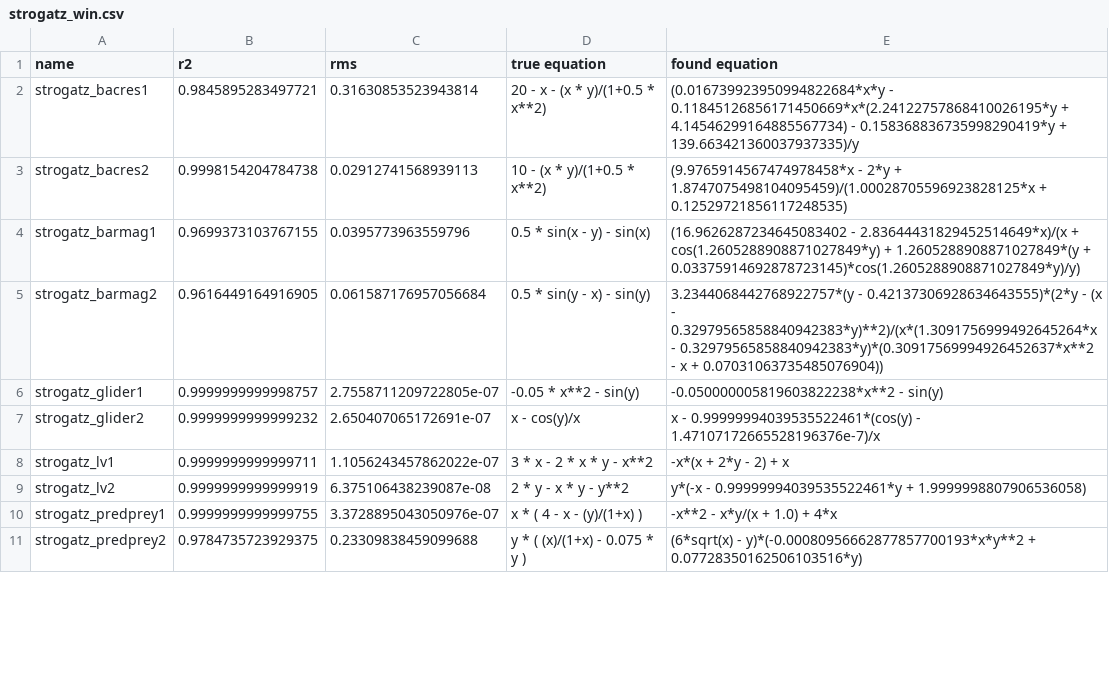
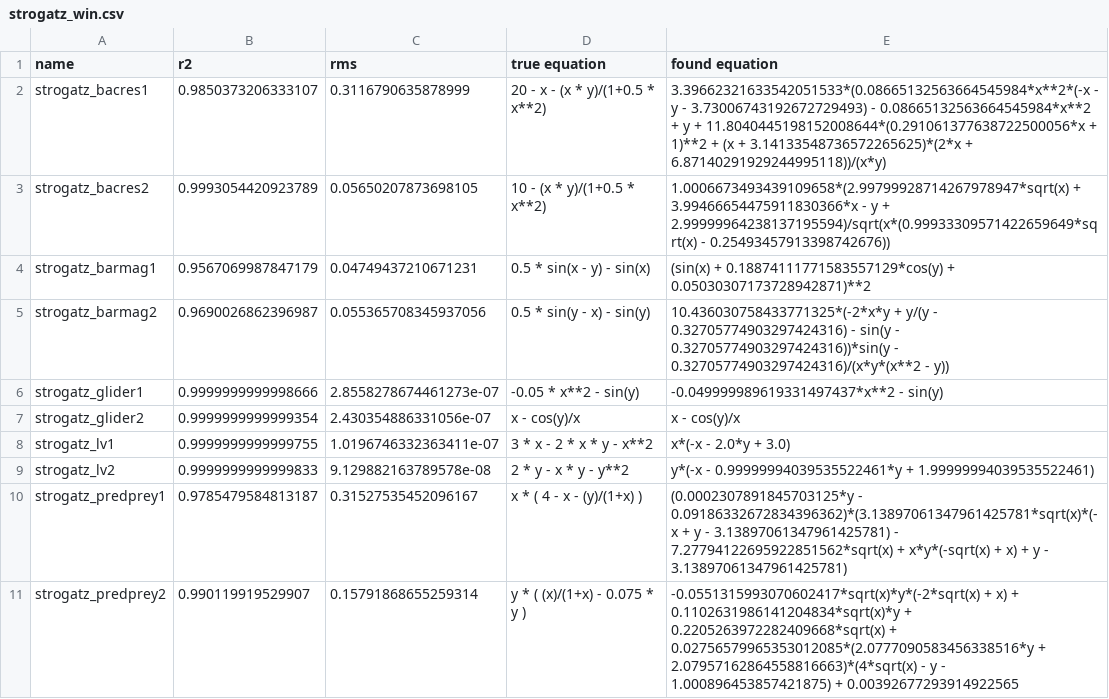
Before and after one commit to janoPig/HROCH, a CSV file: ci-test/results/strogatz_win.csv, drawn as a sheet; only a part is shown; the diff covers the shown part only.

Commit message:
Commit from GitHub Actions (Strogatz - windows)

```diff
--- a/ci-test/results/strogatz_win.csv
+++ b/ci-test/results/strogatz_win.csv
@@ -1,11 +1,11 @@
 name,r2,rms,true equation,found equation
-strogatz_bacres1,0.9845895283497721,0.31630853523943814, 20 - x - (x * y)/(1+0.5 * x**2),(0.016739923950994822684*x*y - 0.11845126856171450669*x*(2.24122757868410026195*y + 4.14546299164885567734) - 0.158368836735998290419*y + 139.663421360037937335)/y
-strogatz_bacres2,0.9998154204784738,0.02912741568939113, 10 - (x * y)/(1+0.5 * x**2),(9.9765914567474978458*x - 2*y + 1.8747075498104095459)/(1.00028705596923828125*x + 0.12529721856117248535)
-strogatz_barmag1,0.9699373103767155,0.0395773963559796, 0.5 * sin(x - y) - sin(x),(16.9626287234645083402 - 2.83644431829452514649*x)/(x + cos(1.2605288908871027849*y) + 1.2605288908871027849*(y + 0.03375914692878723145)*cos(1.2605288908871027849*y)/y)
-strogatz_barmag2,0.9616449164916905,0.061587176957056684, 0.5 * sin(y - x) - sin(y),3.2344068442768922757*(y - 0.42137306928634643555)*(2*y - (x - 0.32979565858840942383*y)**2)/(x*(1.3091756999492645264*x - 0.32979565858840942383*y)*(0.30917569994926452637*x**2 - x + 0.07031063735485076904))
-strogatz_glider1,0.9999999999998757,2.7558711209722805e-07, -0.05 * x**2 - sin(y),-0.050000005819603822238*x**2 - sin(y)
-strogatz_glider2,0.9999999999999232,2.650407065172691e-07, x - cos(y)/x,x - 0.99999994039535522461*(cos(y) - 1.47107172665528196376e-7)/x
-strogatz_lv1,0.9999999999999711,1.1056243457862022e-07, 3  * x - 2  * x * y - x**2,-x*(x + 2*y - 2) + x
-strogatz_lv2,0.9999999999999919,6.375106438239087e-08, 2 * y - x * y - y**2,y*(-x - 0.99999994039535522461*y + 1.9999998807906536058)
-strogatz_predprey1,0.9999999999999755,3.3728895043050976e-07, x  * ( 4 - x - (y)/(1+x) ),-x**2 - x*y/(x + 1.0) + 4*x
-strogatz_predprey2,0.9784735723929375,0.23309838459099688, y * ( (x)/(1+x) - 0.075 * y ),(6*sqrt(x) - y)*(-0.00080956662877857700193*x*y**2 + 0.07728350162506103516*y)
+strogatz_bacres1,0.9850373206333107,0.3116790635878999, 20 - x - (x * y)/(1+0.5 * x**2),3.39662321633542051533*(0.08665132563664545984*x**2*(-x - y - 3.73006743192672729493) - 0.08665132563664545984*x**2 + y + 11.8040445198152008644*(0.291061377638722500056*x + 1)**2 + (x + 3.14133548736572265625)*(2*x + 6.87140291929244995118))/(x*y)
+strogatz_bacres2,0.9993054420923789,0.05650207873698105, 10 - (x * y)/(1+0.5 * x**2),1.0006673493439109658*(2.99799928714267978947*sqrt(x) + 3.99466654475911830366*x - y + 2.99999964238137195594)/sqrt(x*(0.99933309571422659649*sqrt(x) - 0.25493457913398742676))
+strogatz_barmag1,0.9567069987847179,0.04749437210671231, 0.5 * sin(x - y) - sin(x),(sin(x) + 0.18874111771583557129*cos(y) + 0.05030307173728942871)**2
+strogatz_barmag2,0.9690026862396987,0.055365708345937056, 0.5 * sin(y - x) - sin(y),10.436030758433771325*(-2*x*y + y/(y - 0.32705774903297424316) - sin(y - 0.32705774903297424316))*sin(y - 0.32705774903297424316)/(x*y*(x**2 - y))
+strogatz_glider1,0.9999999999998666,2.8558278674461273e-07, -0.05 * x**2 - sin(y),-0.049999989619331497437*x**2 - sin(y)
+strogatz_glider2,0.9999999999999354,2.430354886331056e-07, x - cos(y)/x,x - cos(y)/x
+strogatz_lv1,0.9999999999999755,1.0196746332363411e-07, 3  * x - 2  * x * y - x**2,x*(-x - 2.0*y + 3.0)
+strogatz_lv2,0.9999999999999833,9.129882163789578e-08, 2 * y - x * y - y**2,y*(-x - 0.99999994039535522461*y + 1.99999994039535522461)
+strogatz_predprey1,0.9785479584813187,0.31527535452096167, x  * ( 4 - x - (y)/(1+x) ),(0.0002307891845703125*y - 0.09186332672834396362)*(3.13897061347961425781*sqrt(x)*(-x + y - 3.13897061347961425781) - 7.27794122695922851562*sqrt(x) + x*y*(-sqrt(x) + x) + y - 3.13897061347961425781)
+strogatz_predprey2,0.990119919529907,0.15791868655259314, y * ( (x)/(1+x) - 0.075 * y ),-0.0551315993070602417*sqrt(x)*y*(-2*sqrt(x) + x) + 0.1102631986141204834*sqrt(x)*y + 0.2205263972282409668*sqrt(x) + 0.02756579965353012085*(2.0777090583456338516*y + 2.07957162864558816663)*(4*sqrt(x) - y - 1.000896453857421875) + 0.00392677293914922565
```
Also changed, not shown: 12 edited cells elsewhere in this file.
